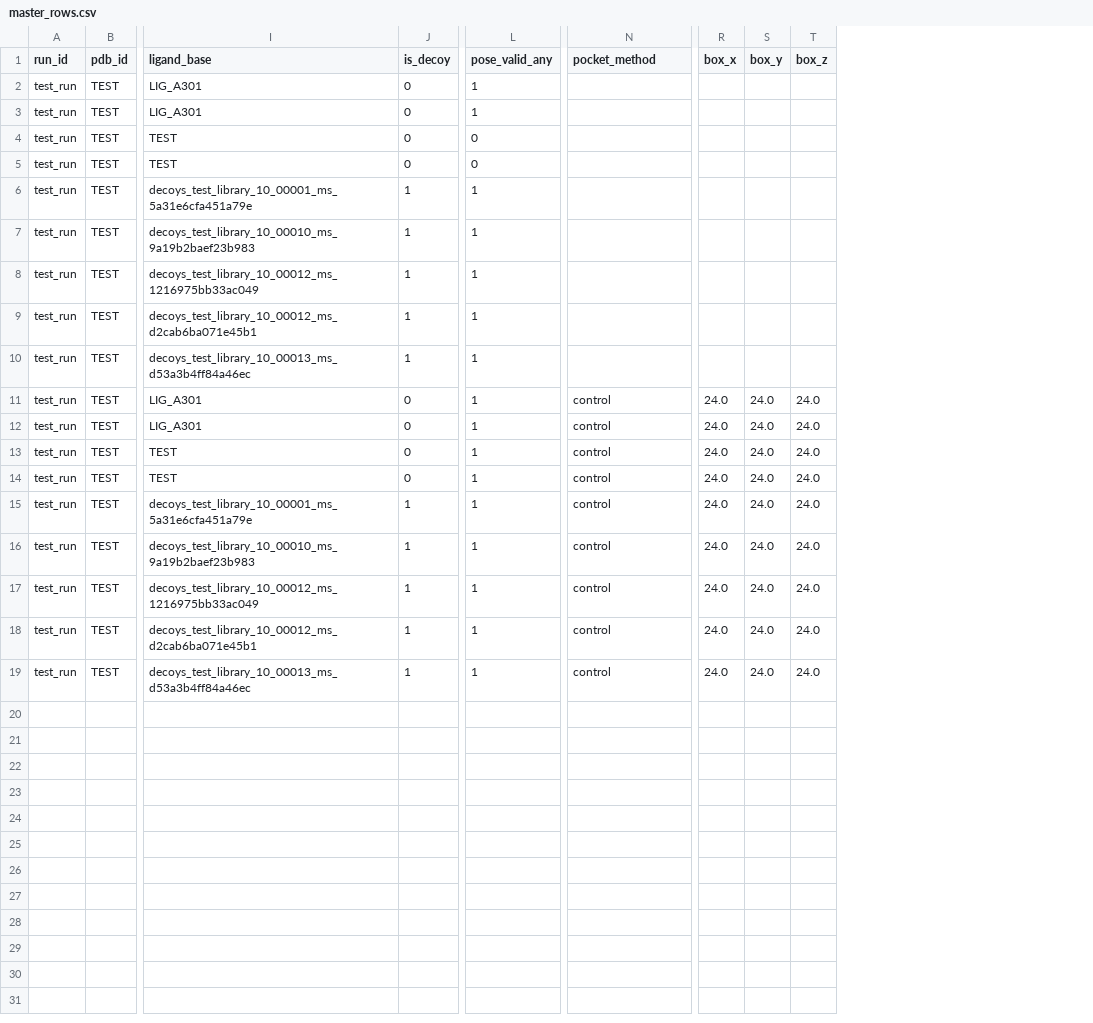
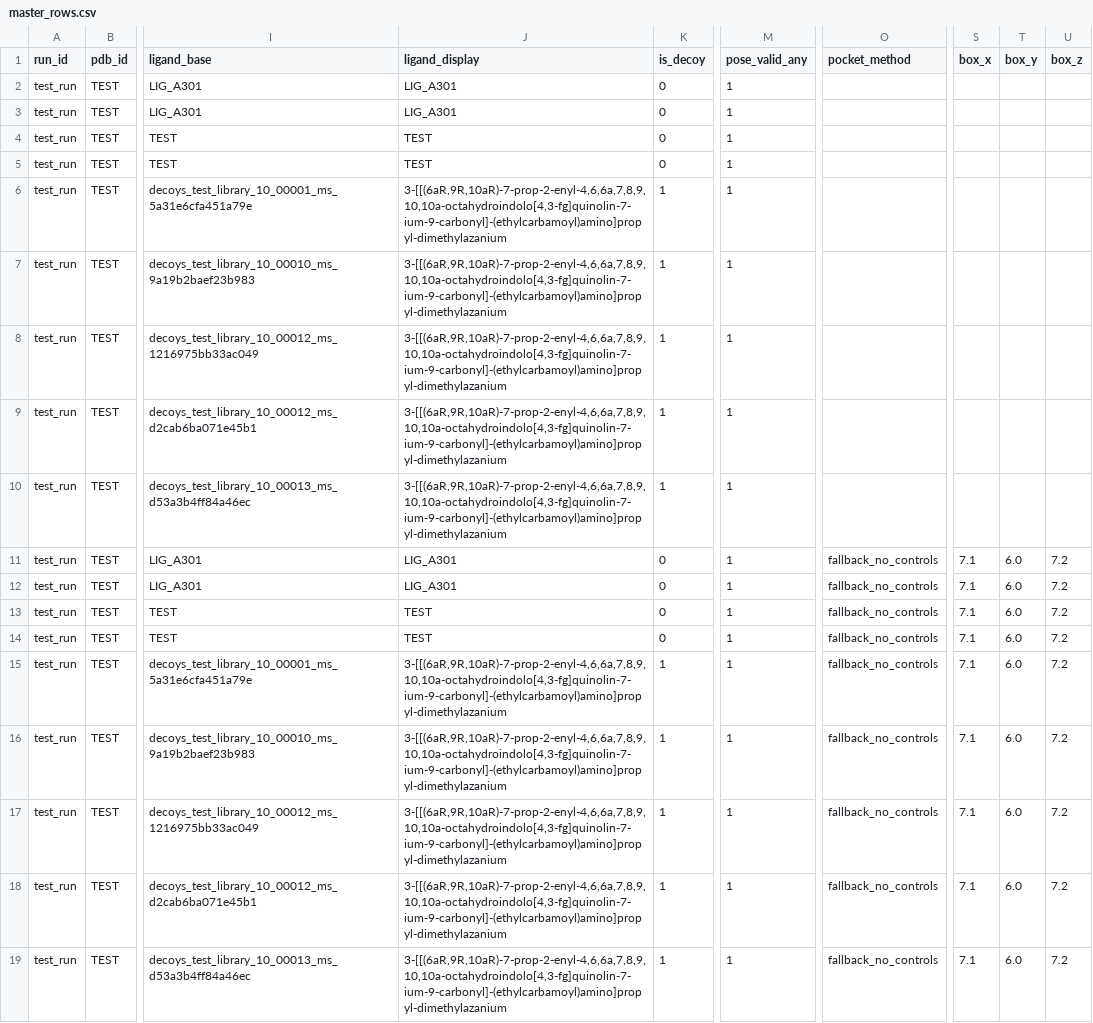
Before and after one commit to VSAtlas/Protein-Atlas, a CSV file: data/test_run/master_rows.csv, drawn as a sheet; only a part is shown, gaps mark what is left out; addresses are those after the commit; the diff names each change by its address in the sheet, - before the commit and + after, or states it on an @@ line.

```diff
--- a/data/test_run/master_rows.csv
+++ b/data/test_run/master_rows.csv
+column J (ligand_display), rows 2-19: LIG_A301 | LIG_A301 | TEST | TEST | 3-[[(6aR,9R,10aR)-7-prop-2-enyl-4,6,6a,7,8,9,10,10a-octahydroindolo[4,3-fg]quinolin-7-ium-9-carbonyl]-(ethylcarbamoyl)amino]propyl-dimethylazanium | 3-[[(6aR,9R,10aR)-7-prop-2-enyl-4,6,6a,7,8,9,10,10a-octahydroindolo[4,3-fg]quinolin-7-ium-9-carbonyl]-(ethylcarbamoyl)amino]propyl-dimethylazanium | 3-[[(6aR,9R,10aR)-7-prop-2-enyl-4,6,6a,7,8,9,10,10a-octahydroindolo[4,3-fg]quinolin-7-ium-9-carbonyl]-(ethylcarbamoyl)amino]propyl-dimethylazanium | 3-[[(6aR,9R,10aR)-7-prop-2-enyl-4,6,6a,7,8,9,10,10a-octahydroindolo[4,3-fg]quinolin-7-ium-9-carbonyl]-(ethylcarbamoyl)amino]propyl-dimethylazanium | 3-[[(6aR,9R,10aR)-7-prop-2-enyl-4,6,6a,7,8,9,10,10a-octahydroindolo[4,3-fg]quinolin-7-ium-9-carbonyl]-(ethylcarbamoyl)amino]propyl-dimethylazanium | LIG_A301 | LIG_A301 | TEST | TEST | 3-[[(6aR,9R,10aR)-7-prop-2-enyl-4,6,6a,7,8,9,10,10a-octahydroindolo[4,3-fg]quinolin-7-ium-9-carbonyl]-(ethylcarbamoyl)amino]propyl-dimethylazanium | 3-[[(6aR,9R,10aR)-7-prop-2-enyl-4,6,6a,7,8,9,10,10a-octahydroindolo[4,3-fg]quinolin-7-ium-9-carbonyl]-(ethylcarbamoyl)amino]propyl-dimethylazanium | 3-[[(6aR,9R,10aR)-7-prop-2-enyl-4,6,6a,7,8,9,10,10a-octahydroindolo[4,3-fg]quinolin-7-ium-9-carbonyl]-(ethylcarbamoyl)amino]propyl-dimethylazanium | 3-[[(6aR,9R,10aR)-7-prop-2-enyl-4,6,6a,7,8,9,10,10a-octahydroindolo[4,3-fg]quinolin-7-ium-9-carbonyl]-(ethylcarbamoyl)amino]propyl-dimethylazanium | 3-[[(6aR,9R,10aR)-7-prop-2-enyl-4,6,6a,7,8,9,10,10a-octahydroindolo[4,3-fg]quinolin-7-ium-9-carbonyl]-(ethylcarbamoyl)amino]propyl-dimethylazanium
-M4:M5 (pose_valid_any): 0
+M4:M5 (pose_valid_any): 1
-O11:O19 (pocket_method): control
+O11:O19 (pocket_method): fallback_no_controls
-S11:S19 (box_x): 24.0
+S11:S19 (box_x): 7.1
-T11:T19 (box_y): 24.0
+T11:T19 (box_y): 6.0
-U11:U19 (box_z): 24.0
+U11:U19 (box_z): 7.2
```
Also changed, not shown: 19 other files.
